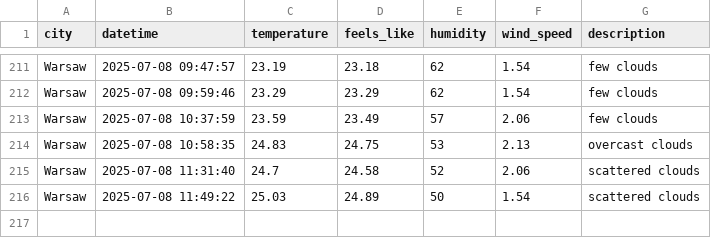
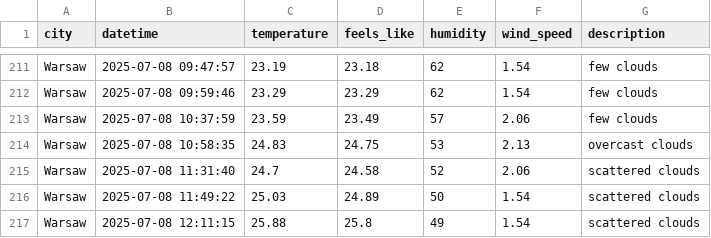
Before and after one commit to ostherhuspl/weather-data-pipeline, a CSV file: data/clean_weather.csv, drawn as a sheet; only a part is shown, gaps mark what is left out; the diff names each change by its address in the sheet, - before the commit and + after, or states it on an @@ line.

```diff
--- a/data/clean_weather.csv
+++ b/data/clean_weather.csv
+row 217: Warsaw | 2025-07-08 12:11:15 | 25.88 | 25.8 | 49 | 1.54 | scattered clouds
```
